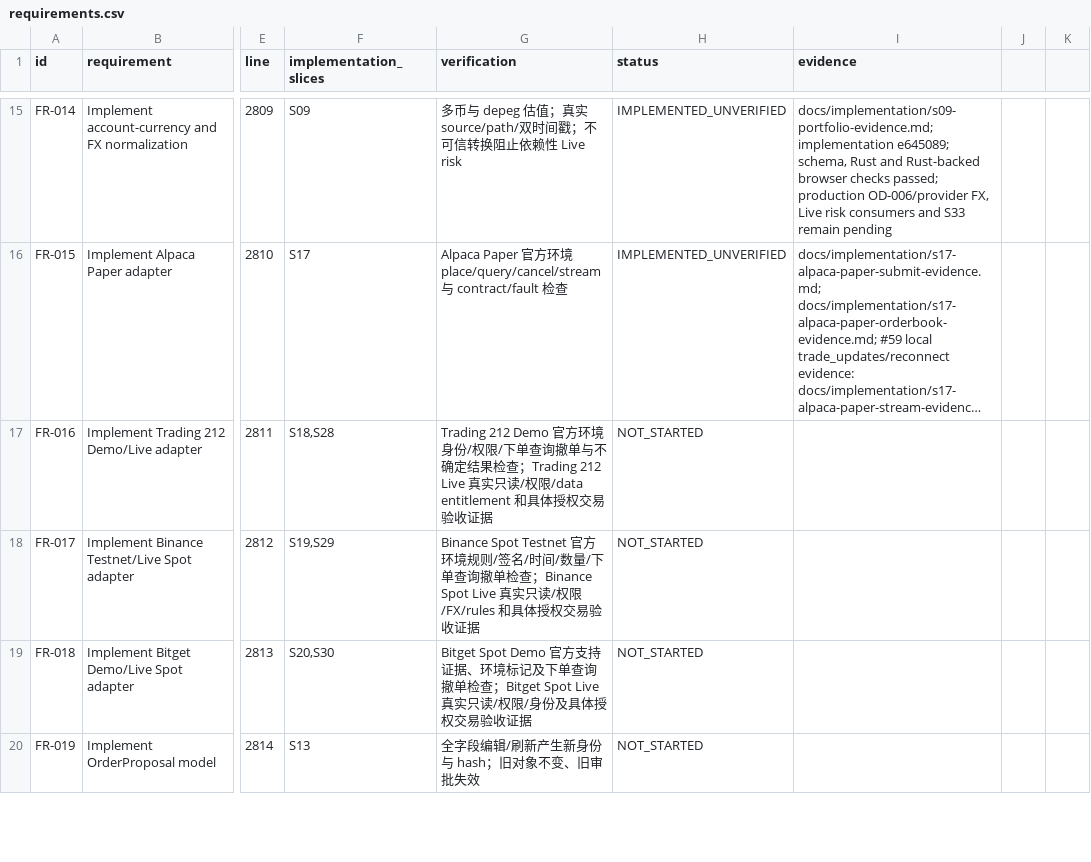
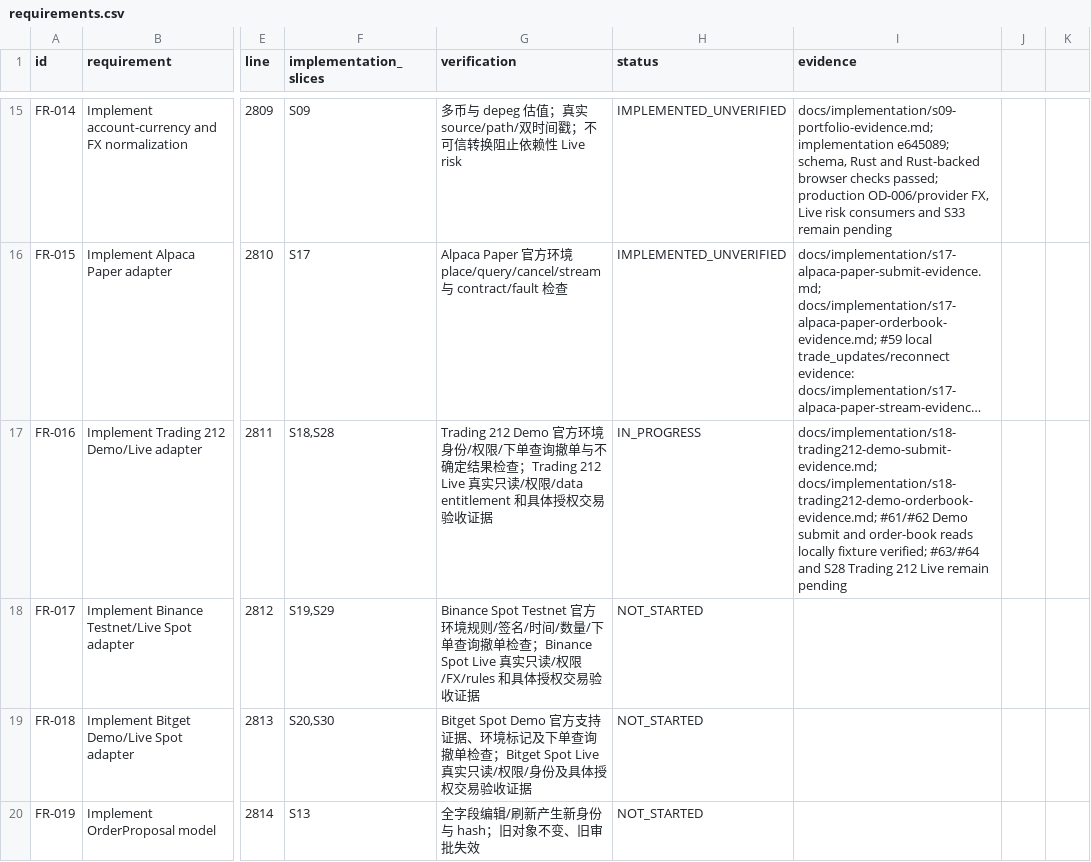
Before and after one commit to kaiqiangh/tradex, a CSV file: docs/implementation/requirements.csv, drawn as a sheet; only a part is shown, gaps mark what is left out; long unchanged cells end in …; the diff covers the shown part only; the diff names each change by its address in the sheet, - before the commit and + after, or states it on an @@ line.

Commit message:
docs(trading212): record S18 #62 evidence

```diff
--- a/docs/implementation/requirements.csv
+++ b/docs/implementation/requirements.csv
-H17 (status): NOT_STARTED
+H17 (status): IN_PROGRESS
-I17 (evidence): (empty)
+I17 (evidence): docs/implementation/s18-trading212-demo-submit-evidence.md; docs/implementation/s18-trading212-demo-orderbook-evidence.md; #61/#62 Demo submit and order-book reads locally fixture verified; #63/#64 and S28 Trading 212 Live remain pending
```
Also changed, not shown: 8 edited cells elsewhere in this file, 2 other files.
